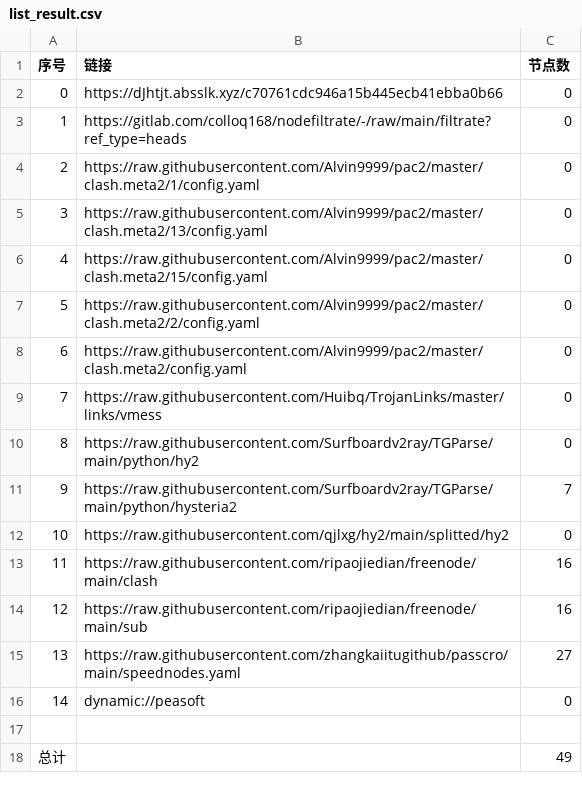
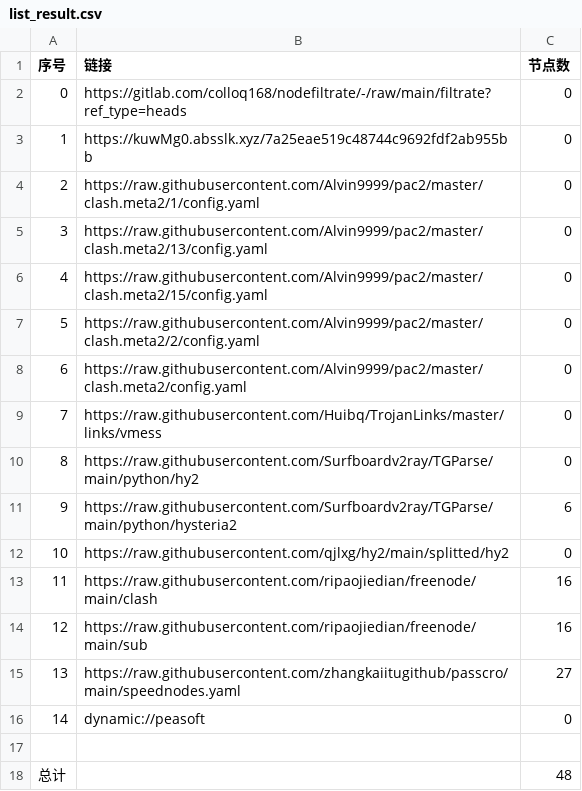
Before and after one commit to xiao33521/AutoMergePublicNodes33521, a CSV file: list_result.csv, drawn as a sheet.

```diff
--- a/list_result.csv
+++ b/list_result.csv
@@ -1,4 +1,4 @@
 序号,链接,节点数
-0,https://dJhtjt.absslk.xyz/c70761cdc946a15b445ecb41ebba0b66,0
-1,https://gitlab.com/colloq168/nodefiltrate/-/raw/main/filtrate?ref_type=heads,0
+0,https://gitlab.com/colloq168/nodefiltrate/-/raw/main/filtrate?ref_type=heads,0
+1,https://kuwMg0.absslk.xyz/7a25eae519c48744c9692fdf2ab955bb,0
 2,https://raw.githubusercontent.com/Alvin9999/pac2/master/clash.meta2/1/config.yaml,0
@@ -10,3 +10,3 @@
 8,https://raw.githubusercontent.com/Surfboardv2ray/TGParse/main/python/hy2,0
-9,https://raw.githubusercontent.com/Surfboardv2ray/TGParse/main/python/hysteria2,7
+9,https://raw.githubusercontent.com/Surfboardv2ray/TGParse/main/python/hysteria2,6
 10,https://raw.githubusercontent.com/qjlxg/hy2/main/splitted/hy2,0
@@ -17,2 +17,2 @@
 
-总计,,49
+总计,,48
```
Also changed, not shown: 6 other files.
